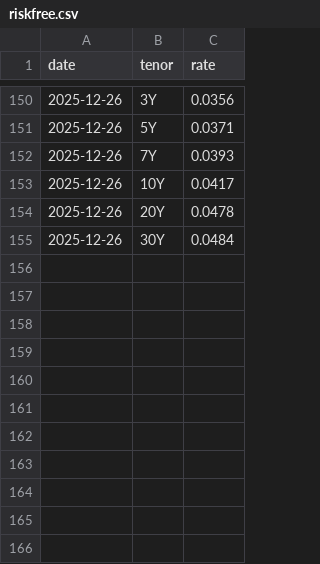
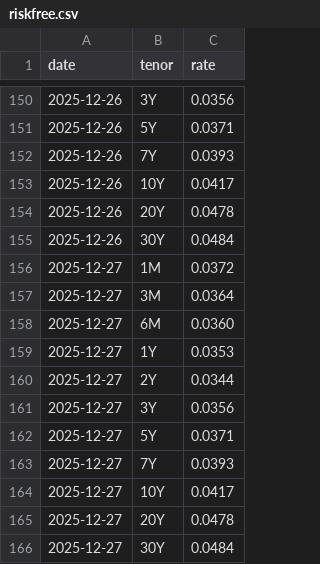
Before and after one commit to PhantomRolls/Backtesting, a CSV file: market_data/riskfree.csv, drawn as a sheet; only a part is shown, gaps mark what is left out; the diff names each change by its address in the sheet, - before the commit and + after, or states it on an @@ line.

```diff
--- a/market_data/riskfree.csv
+++ b/market_data/riskfree.csv
+row 156: 2025-12-27 | 1M | 0.0372
+row 157: 2025-12-27 | 3M | 0.0364
+row 158: 2025-12-27 | 6M | 0.0360
+row 159: 2025-12-27 | 1Y | 0.0353
+row 160: 2025-12-27 | 2Y | 0.0344
+row 161: 2025-12-27 | 3Y | 0.0356
+row 162: 2025-12-27 | 5Y | 0.0371
+row 163: 2025-12-27 | 7Y | 0.0393
+row 164: 2025-12-27 | 10Y | 0.0417
+row 165: 2025-12-27 | 20Y | 0.0478
+row 166: 2025-12-27 | 30Y | 0.0484
```
Also changed, not shown: 3 other files.
